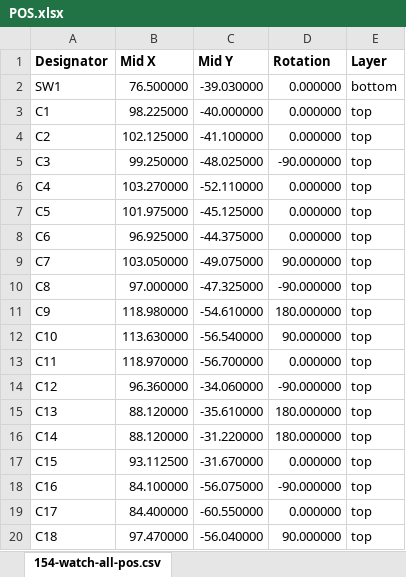
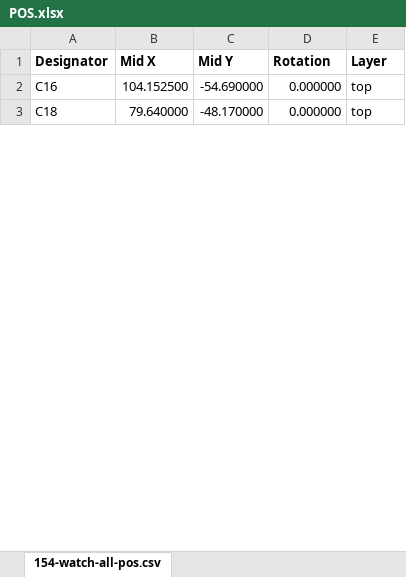
Before and after one commit to martinberlin/H-spi-adapters, an Excel workbook: 1.54-sharp-lcd/production/POS.xlsx, sheet 154-watch-all-pos.csv, drawn as a sheet; only a part is shown; values as stored, in another font and other column widths than the file's, no borders; removed rows and columns are numbered as before the commit, all else as after; the diff covers the shown part only; the diff names each change by its address in the sheet, - before the commit and + after, or states it on an @@ line.

```diff
--- a/1.54-sharp-lcd/production/POS.xlsx (sheet 154-watch-all-pos.csv)
+++ b/1.54-sharp-lcd/production/POS.xlsx (sheet 154-watch-all-pos.csv)
-row 2: SW1 | 76.500000 | -39.030000 | 0.000000 | bottom
-row 3: C1 | 98.225000 | -40.000000 | 0.000000 | top
-row 4: C2 | 102.125000 | -41.100000 | 0.000000 | top
-row 5: C3 | 99.250000 | -48.025000 | -90.000000 | top
-row 6: C4 | 103.270000 | -52.110000 | 0.000000 | top
-row 7: C5 | 101.975000 | -45.125000 | 0.000000 | top
-row 8: C6 | 96.925000 | -44.375000 | 0.000000 | top
-row 9: C7 | 103.050000 | -49.075000 | 90.000000 | top
-row 10: C8 | 97.000000 | -47.325000 | -90.000000 | top
-row 11: C9 | 118.980000 | -54.610000 | 180.000000 | top
-row 12: C10 | 113.630000 | -56.540000 | 90.000000 | top
-row 13: C11 | 118.970000 | -56.700000 | 0.000000 | top
-row 14: C12 | 96.360000 | -34.060000 | -90.000000 | top
-row 15: C13 | 88.120000 | -35.610000 | 180.000000 | top
-row 16: C14 | 88.120000 | -31.220000 | 180.000000 | top
-row 17: C15 | 93.112500 | -31.670000 | 0.000000 | top
-B2 (Mid X): 84.100000
+B2 (Mid X): 104.152500
-C2 (Mid Y): -56.075000
+C2 (Mid Y): -54.690000
-D2 (Rotation): -90.000000
+D2 (Rotation): 0.000000
-row 19: C17 | 84.400000 | -60.550000 | 0.000000 | top
-B3 (Mid X): 97.470000
+B3 (Mid X): 79.640000
-C3 (Mid Y): -56.040000
+C3 (Mid Y): -48.170000
-D3 (Rotation): 90.000000
+D3 (Rotation): 0.000000
```
Also changed, not shown: 1 added row, 12 removed rows and 61 edited cells elsewhere in this sheet, 1.54-sharp-lcd/production/BOM.xlsx, 16 other files.
